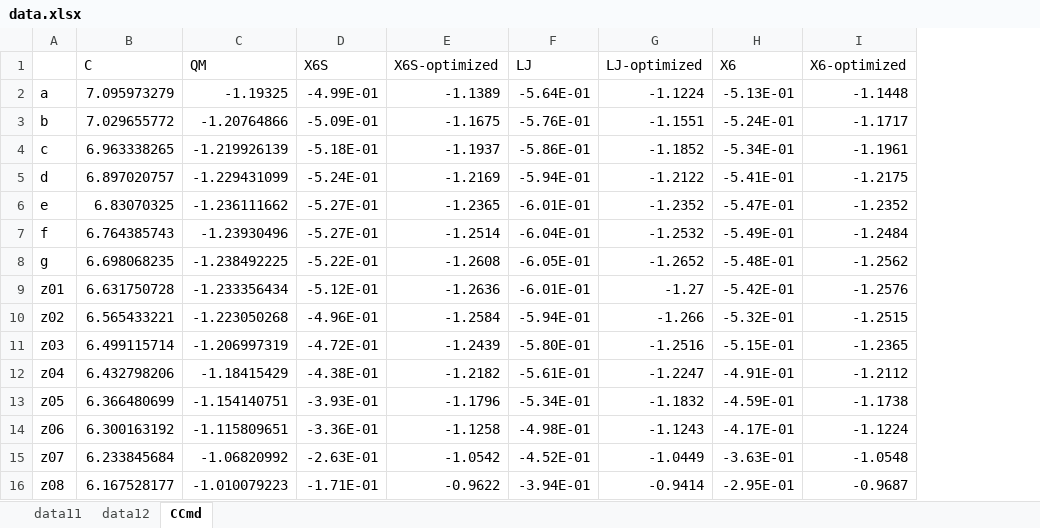
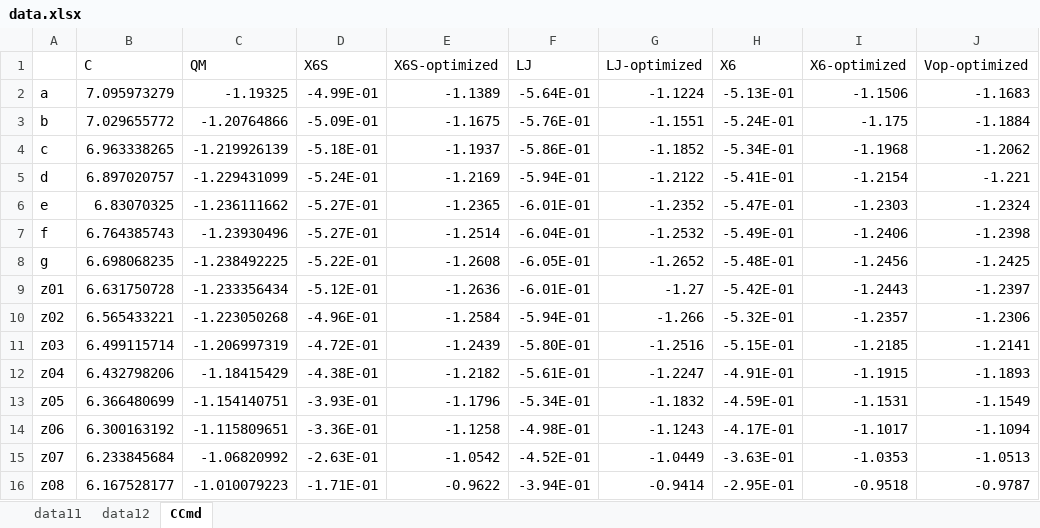
Before and after one commit to YerongLeopard/William, an Excel workbook: data/data.xlsx, sheet CCmd, drawn as a sheet; values as stored, in another font and other column widths than the file's, no borders; the diff names each change by its address in the sheet, - before the commit and + after, or states it on an @@ line.

Commit message:
data : plot the resulting Molecular dynamics result from X6 and singleEXP

```diff
--- a/data/data.xlsx (sheet CCmd)
+++ b/data/data.xlsx (sheet CCmd)
+column J (Vop-optimized), rows 2-16: -1.1683 | -1.1884 | -1.2062 | -1.221 | -1.2324 | -1.2398 | -1.2425 | -1.2397 | -1.2306 | -1.2141 | -1.1893 | -1.1549 | -1.1094 | -1.0513 | -0.9787
-I2 (X6-optimized): -1.1448
+I2 (X6-optimized): -1.1506
-I3 (X6-optimized): -1.1717
+I3 (X6-optimized): -1.175
-I4 (X6-optimized): -1.1961
+I4 (X6-optimized): -1.1968
-I5 (X6-optimized): -1.2175
+I5 (X6-optimized): -1.2154
-I6 (X6-optimized): -1.2352
+I6 (X6-optimized): -1.2303
-I7 (X6-optimized): -1.2484
+I7 (X6-optimized): -1.2406
-I8 (X6-optimized): -1.2562
+I8 (X6-optimized): -1.2456
-I9 (X6-optimized): -1.2576
+I9 (X6-optimized): -1.2443
-I10 (X6-optimized): -1.2515
+I10 (X6-optimized): -1.2357
-I11 (X6-optimized): -1.2365
+I11 (X6-optimized): -1.2185
-I12 (X6-optimized): -1.2112
+I12 (X6-optimized): -1.1915
-I13 (X6-optimized): -1.1738
+I13 (X6-optimized): -1.1531
-I14 (X6-optimized): -1.1224
+I14 (X6-optimized): -1.1017
-I15 (X6-optimized): -1.0548
+I15 (X6-optimized): -1.0353
-I16 (X6-optimized): -0.9687
+I16 (X6-optimized): -0.9518
```
Also changed, not shown: data/data_collection.xlsx, 2 other files.
